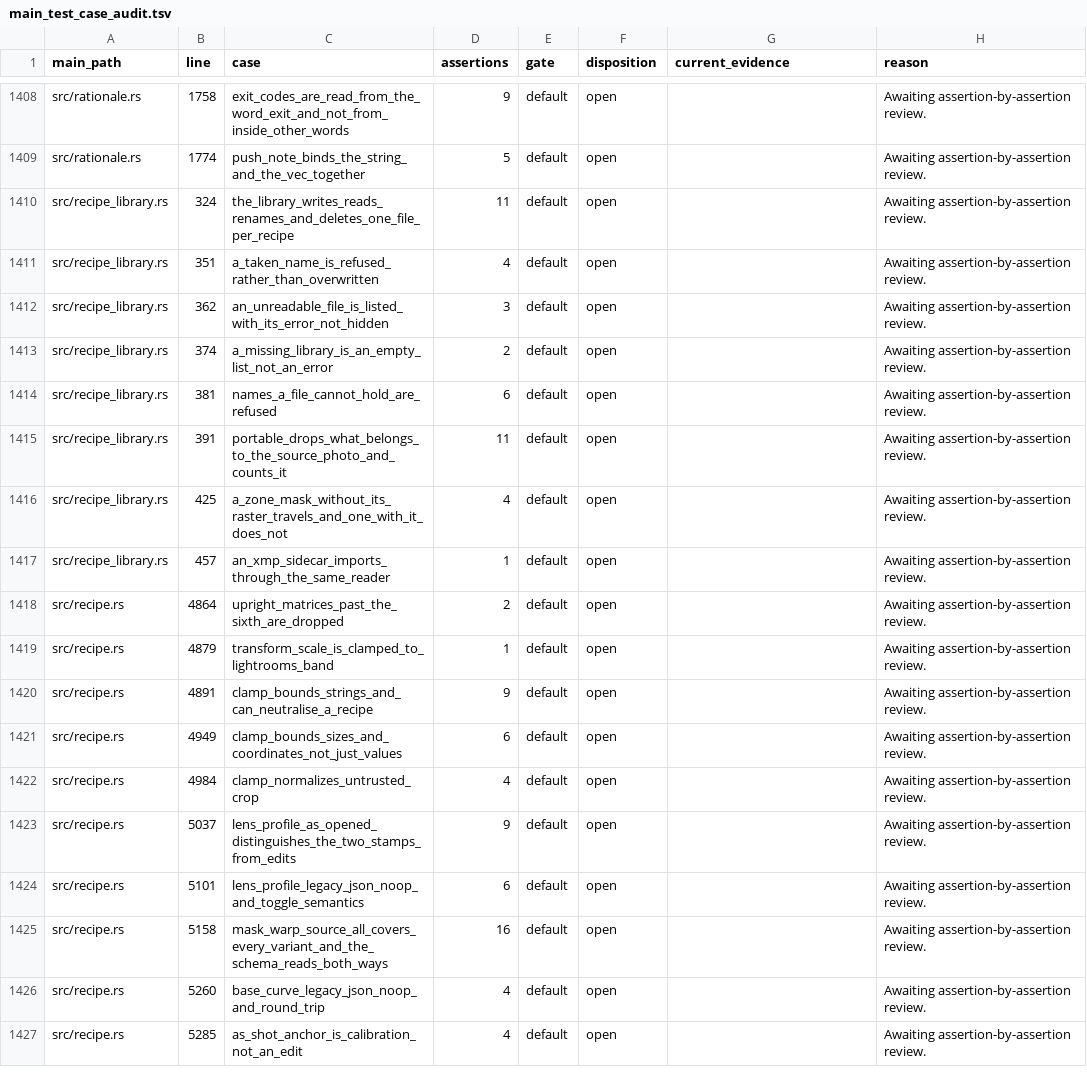
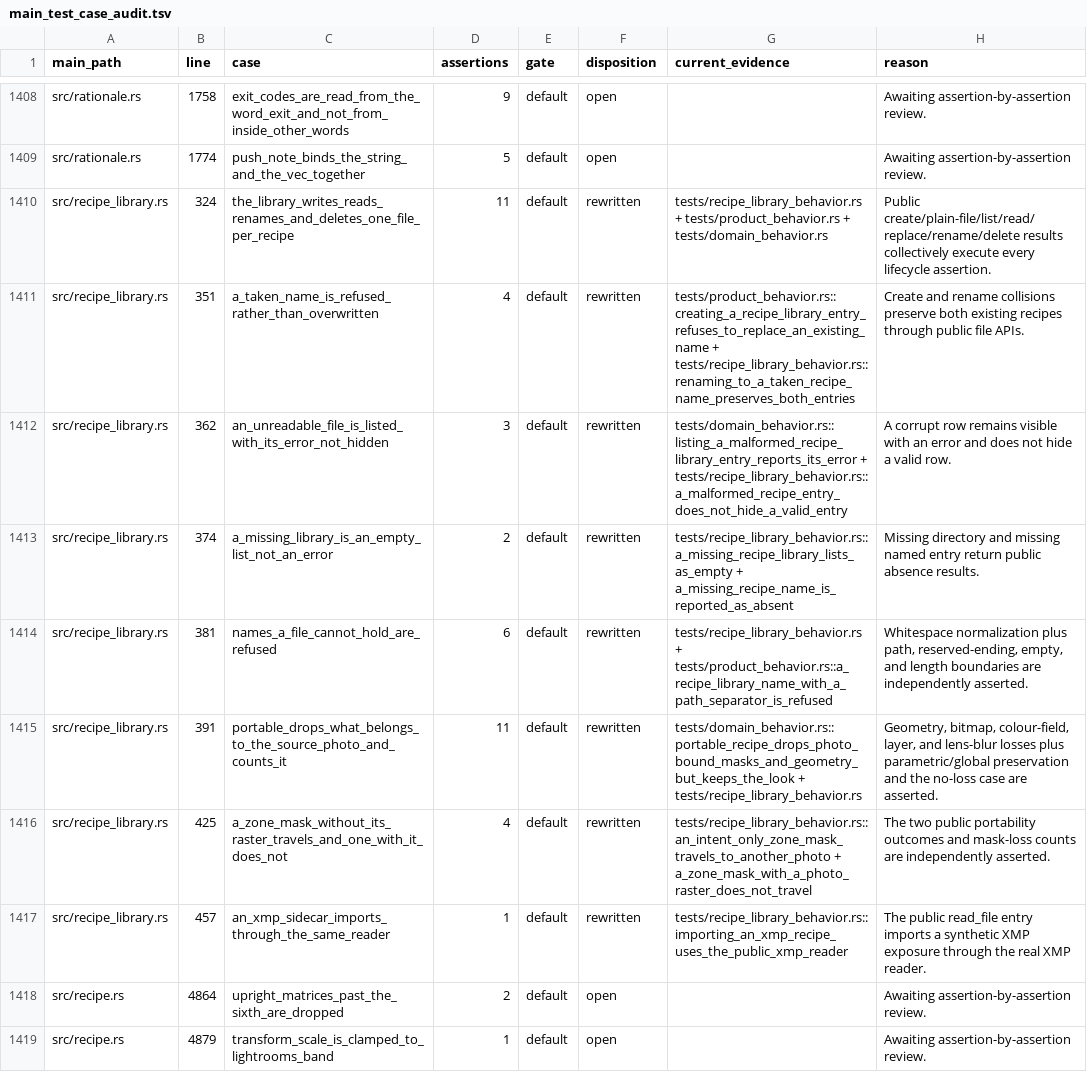
Before and after one commit to Leo-stone-dot/autoshade, a TSV file: docs/main_test_case_audit.tsv, drawn as a sheet; only a part is shown, gaps mark what is left out; the shorter side is filled out with more unchanged rows.

Commit message:
test(recipes): protect library file behavior

```diff
--- a/docs/main_test_case_audit.tsv
+++ b/docs/main_test_case_audit.tsv
@@ -1409,10 +1409,10 @@ src/rationale.rs	1758	exit_codes_are_read_from_the_word_exit_and_not_from_inside
 src/rationale.rs	1774	push_note_binds_the_string_and_the_vec_together	5	default	open		Awaiting assertion-by-assertion review.
-src/recipe_library.rs	324	the_library_writes_reads_renames_and_deletes_one_file_per_recipe	11	default	open		Awaiting assertion-by-assertion review.
-src/recipe_library.rs	351	a_taken_name_is_refused_rather_than_overwritten	4	default	open		Awaiting assertion-by-assertion review.
-src/recipe_library.rs	362	an_unreadable_file_is_listed_with_its_error_not_hidden	3	default	open		Awaiting assertion-by-assertion review.
-src/recipe_library.rs	374	a_missing_library_is_an_empty_list_not_an_error	2	default	open		Awaiting assertion-by-assertion review.
-src/recipe_library.rs	381	names_a_file_cannot_hold_are_refused	6	default	open		Awaiting assertion-by-assertion review.
-src/recipe_library.rs	391	portable_drops_what_belongs_to_the_source_photo_and_counts_it	11	default	open		Awaiting assertion-by-assertion review.
-src/recipe_library.rs	425	a_zone_mask_without_its_raster_travels_and_one_with_it_does_not	4	default	open		Awaiting assertion-by-assertion review.
-src/recipe_library.rs	457	an_xmp_sidecar_imports_through_the_same_reader	1	default	open		Awaiting assertion-by-assertion review.
+src/recipe_library.rs	324	the_library_writes_reads_renames_and_deletes_one_file_per_recipe	11	default	rewritten	tests/recipe_library_behavior.rs + tests/product_behavior.rs + tests/domain_behavior.rs	Public create/plain-file/list/read/replace/rename/delete results collectively execute every lifecycle assertion.
+src/recipe_library.rs	351	a_taken_name_is_refused_rather_than_overwritten	4	default	rewritten	tests/product_behavior.rs::creating_a_recipe_library_entry_refuses_to_replace_an_existing_name + tests/recipe_library_behavior.rs::renaming_to_a_taken_recipe_name_preserves_both_entries	Create and rename collisions preserve both existing recipes through public file APIs.
+src/recipe_library.rs	362	an_unreadable_file_is_listed_with_its_error_not_hidden	3	default	rewritten	tests/domain_behavior.rs::listing_a_malformed_recipe_library_entry_reports_its_error + tests/recipe_library_behavior.rs::a_malformed_recipe_entry_does_not_hide_a_valid_entry	A corrupt row remains visible with an error and does not hide a valid row.
+src/recipe_library.rs	374	a_missing_library_is_an_empty_list_not_an_error	2	default	rewritten	tests/recipe_library_behavior.rs::a_missing_recipe_library_lists_as_empty + a_missing_recipe_name_is_reported_as_absent	Missing directory and missing named entry return public absence results.
+src/recipe_library.rs	381	names_a_file_cannot_hold_are_refused	6	default	rewritten	tests/recipe_library_behavior.rs + tests/product_behavior.rs::a_recipe_library_name_with_a_path_separator_is_refused	Whitespace normalization plus path, reserved-ending, empty, and length boundaries are independently asserted.
+src/recipe_library.rs	391	portable_drops_what_belongs_to_the_source_photo_and_counts_it	11	default	rewritten	tests/domain_behavior.rs::portable_recipe_drops_photo_bound_masks_and_geometry_but_keeps_the_look + tests/recipe_library_behavior.rs	Geometry, bitmap, colour-field, layer, and lens-blur losses plus parametric/global preservation and the no-loss case are asserted.
+src/recipe_library.rs	425	a_zone_mask_without_its_raster_travels_and_one_with_it_does_not	4	default	rewritten	tests/recipe_library_behavior.rs::an_intent_only_zone_mask_travels_to_another_photo + a_zone_mask_with_a_photo_raster_does_not_travel	The two public portability outcomes and mask-loss counts are independently asserted.
+src/recipe_library.rs	457	an_xmp_sidecar_imports_through_the_same_reader	1	default	rewritten	tests/recipe_library_behavior.rs::importing_an_xmp_recipe_uses_the_public_xmp_reader	The public read_file entry imports a synthetic XMP exposure through the real XMP reader.
 src/recipe.rs	4864	upright_matrices_past_the_sixth_are_dropped	2	default	open		Awaiting assertion-by-assertion review.
```
Also changed, not shown: 2 other files.
